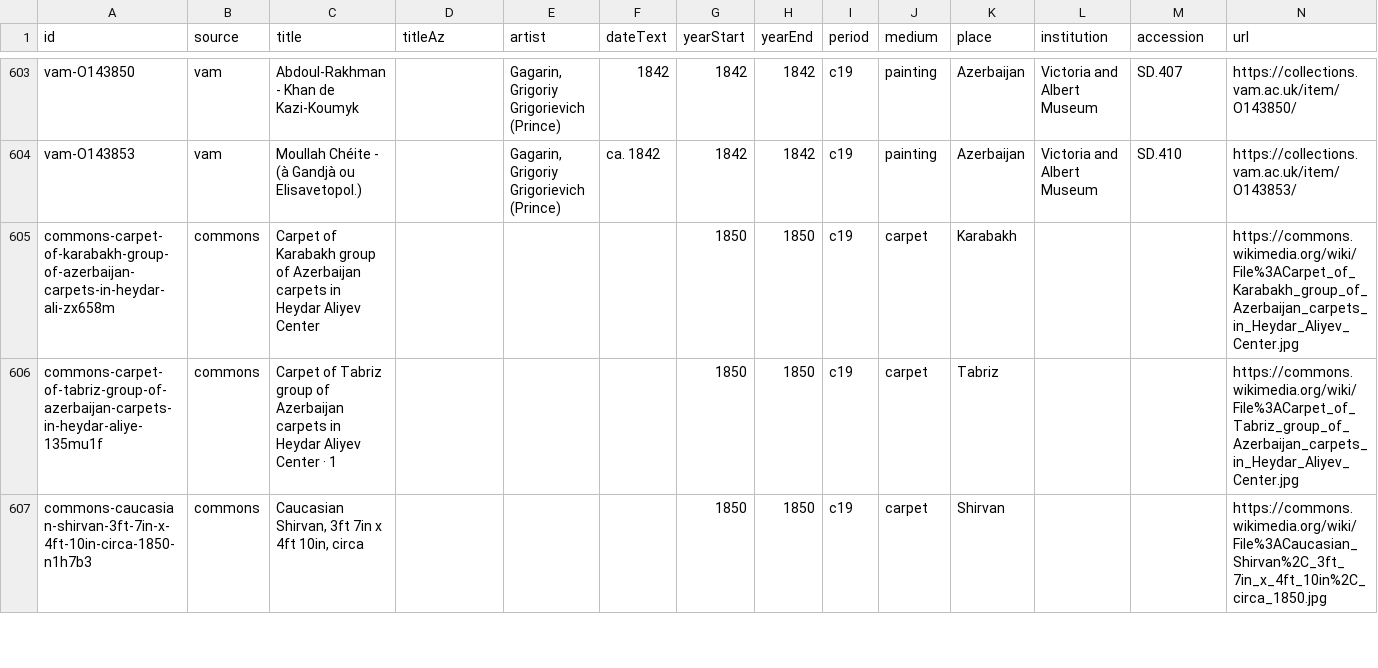
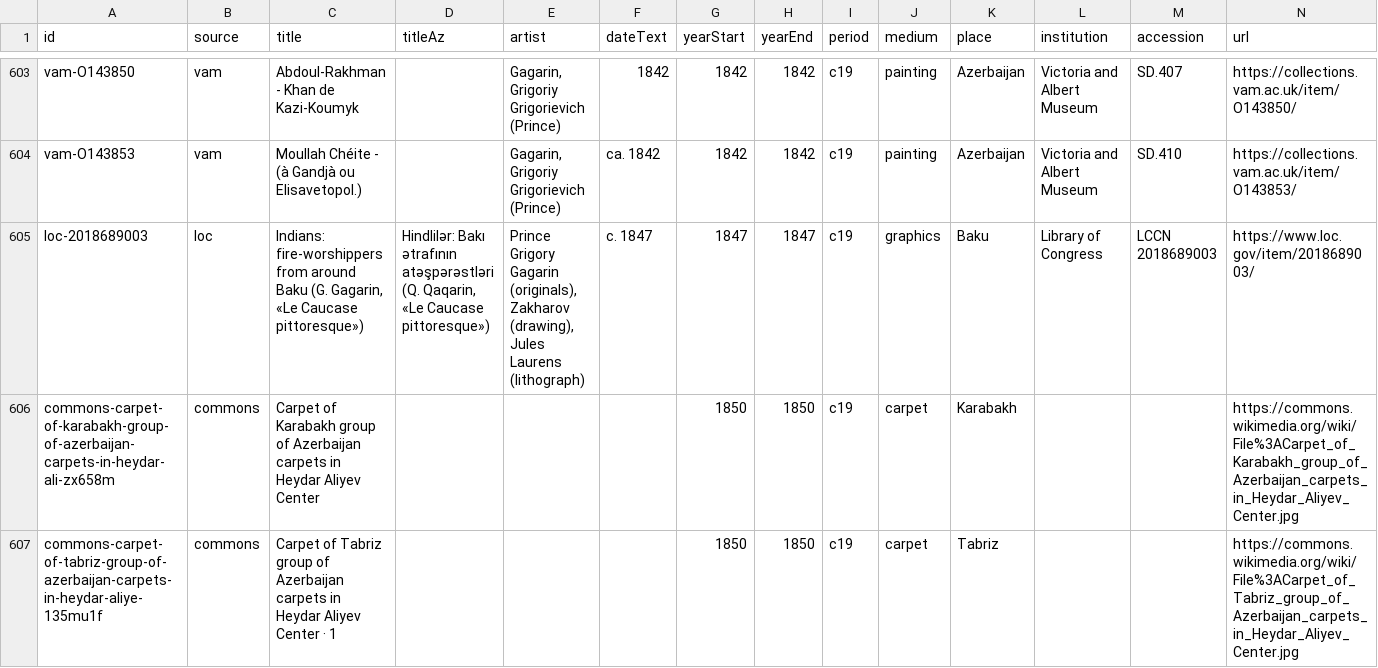
Before and after one commit to azadbilik/qalereya, a CSV file: data/art/catalogue.csv, drawn as a sheet; only a part is shown, gaps mark what is left out; the shorter side is filled out with more unchanged rows; rows hold the shown columns only; the diff names each change by its address in the sheet, - before the commit and + after, or states it on an @@ line.

Commit message:
İncəsənət: Gagarin's «Indiens / Индусы» (fire-worshippers from around Baku), colour lithograph by J. Laurens after Zakharov's drawing of Prince Gagarin's original, Le Caucase pittoresque, Paris c. 1847 (Library of Congress); a small hand-picked LoC source (raw/loc.json); sources.md

```diff
--- a/data/art/catalogue.csv
+++ b/data/art/catalogue.csv
+row 605: loc-2018689003 | loc | Indians: fire-worshippers from around Baku (G. Gagarin, «Le Caucase pittoresque») | Hindlilər: Bakı ətrafının atəşpərəstləri (Q. Qaqarin, «Le Caucase pittoresque») | Prince Grigory Gagarin (originals), Zakharov (drawing), Jules Laurens (lithograph) | c. 1847 | 1847 | 1847 | c19 | graphics | Baku | Library of Congress | LCCN 2018689003 | https://www.loc.gov/item/2018689003/
```
Also changed, not shown: 7 other files.
